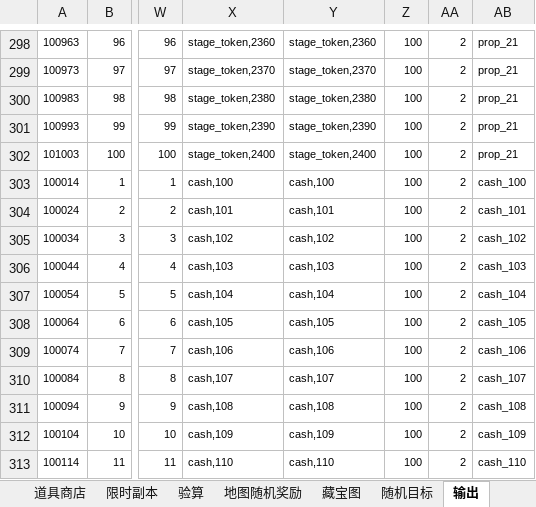
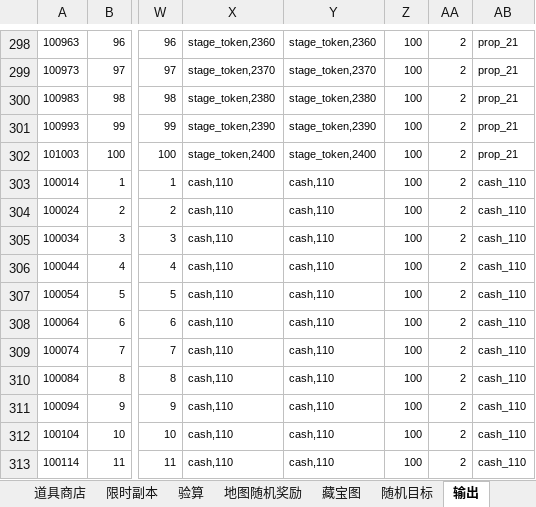
Before and after one commit to lengye49/OPM_Excel, an Excel workbook: OPM经济数值/副本.xlsx, sheet 输出, drawn as a sheet; only a part is shown, gaps mark what is left out; values as stored, in another font and other column widths than the file's, no borders; the diff covers the shown part only; the diff names each change by its address in the sheet, - before the commit and + after, or states it on an @@ line.

```diff
--- a/OPM经济数值/副本.xlsx (sheet 输出)
+++ b/OPM经济数值/副本.xlsx (sheet 输出)
-X303: cash,100
+X303: cash,110
-Y303: cash,100
+Y303: cash,110
-AB303: cash_100
+AB303: cash_110
-X304: cash,101
+X304: cash,110
-Y304: cash,101
+Y304: cash,110
-AB304: cash_101
+AB304: cash_110
-X305: cash,102
+X305: cash,110
-Y305: cash,102
+Y305: cash,110
-AB305: cash_102
+AB305: cash_110
-X306: cash,103
+X306: cash,110
-Y306: cash,103
+Y306: cash,110
-AB306: cash_103
+AB306: cash_110
-X307: cash,104
+X307: cash,110
-Y307: cash,104
+Y307: cash,110
-AB307: cash_104
+AB307: cash_110
-X308: cash,105
+X308: cash,110
-Y308: cash,105
+Y308: cash,110
-AB308: cash_105
+AB308: cash_110
-X309: cash,106
+X309: cash,110
-Y309: cash,106
+Y309: cash,110
-AB309: cash_106
+AB309: cash_110
-X310: cash,107
+X310: cash,110
-Y310: cash,107
+Y310: cash,110
-AB310: cash_107
+AB310: cash_110
-X311: cash,108
+X311: cash,110
-Y311: cash,108
+Y311: cash,110
-AB311: cash_108
+AB311: cash_110
-X312: cash,109
+X312: cash,110
-Y312: cash,109
+Y312: cash,110
-AB312: cash_109
+AB312: cash_110
```
Also changed, not shown: 363 edited cells elsewhere in this sheet, sheet 随机目标, sheet 宝箱产出, sheet 价值设定, OPM经济数值/价值设定.xlsx, OPM经济数值/地图商店.xlsx, 1 other file.
